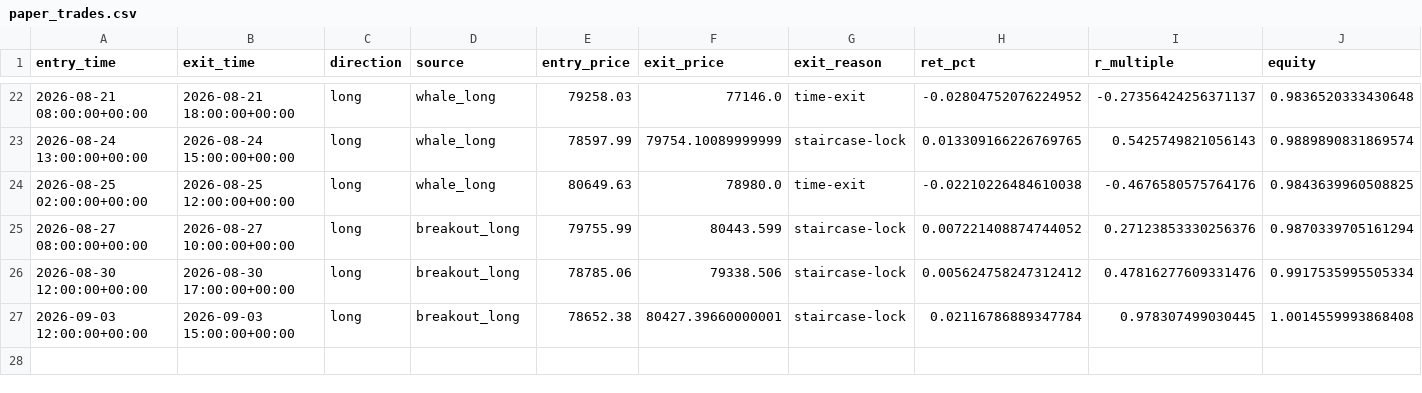
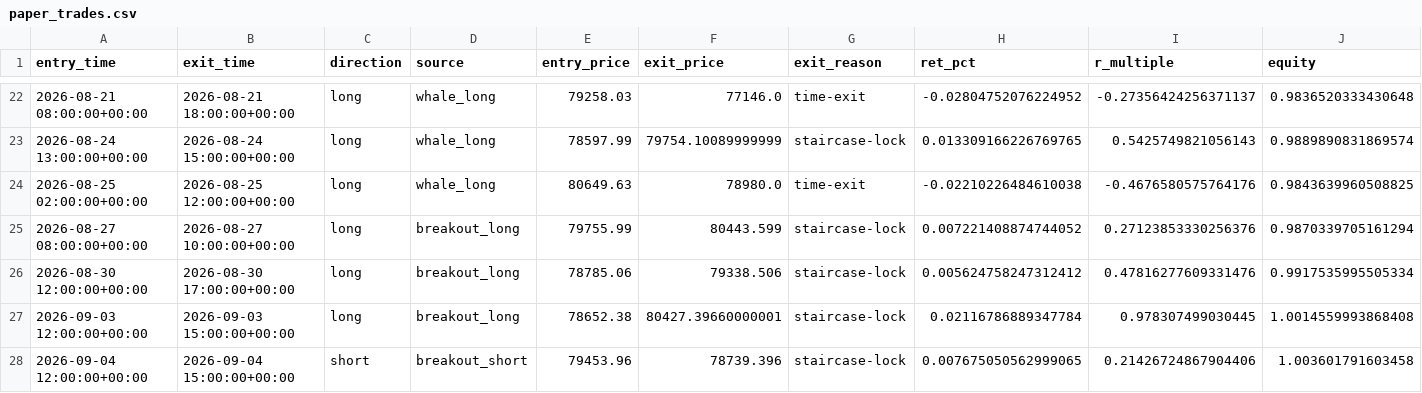
Before and after one commit to solin2969/BANK-Signal, a CSV file: state/paper_trades.csv, drawn as a sheet; only a part is shown, gaps mark what is left out.

Commit message:
live: hourly state update [skip ci]

```diff
--- a/state/paper_trades.csv
+++ b/state/paper_trades.csv
@@ -27 +27,2 @@ entry_time,exit_time,direction,source,entry_price,exit_price,exit_reason,ret_pct
 2026-09-03 12:00:00+00:00,2026-09-03 15:00:00+00:00,long,breakout_long,78652.38,80427.39660000001,staircase-lock,0.02116786889347784,0.978307499030445,1.0014559993868408
+2026-09-04 12:00:00+00:00,2026-09-04 15:00:00+00:00,short,breakout_short,79453.96,78739.396,staircase-lock,0.007675050562999065,0.21426724867904406,1.003601791603458
```
Also changed, not shown: 2 other files.
